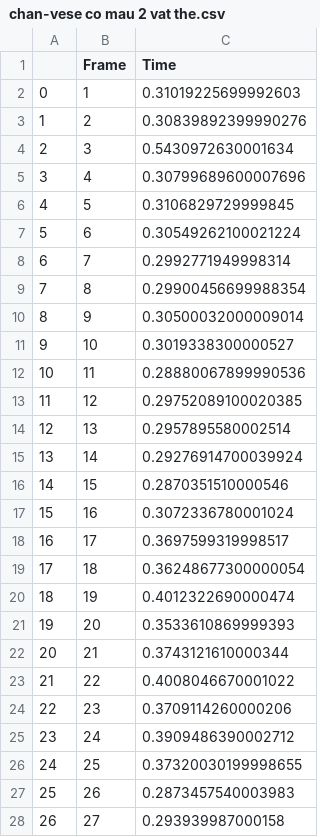
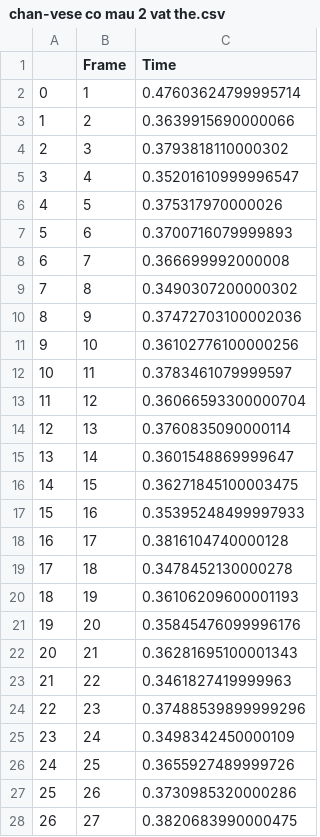
Before and after one commit to ThienNguyen3001/Object-Collision, a CSV file: plots/Chan-vese/chan-vese co mau 2 vat the.csv, drawn as a sheet; only a part is shown; the diff covers the shown part only.

```diff
--- a/plots/Chan-vese/chan-vese co mau 2 vat the.csv
+++ b/plots/Chan-vese/chan-vese co mau 2 vat the.csv
@@ -1,28 +1,28 @@
 ,Frame,Time
-0,1,0.31019225699992603
-1,2,0.30839892399990276
-2,3,0.5430972630001634
-3,4,0.30799689600007696
-4,5,0.3106829729999845
-5,6,0.30549262100021224
-6,7,0.2992771949998314
-7,8,0.29900456699988354
-8,9,0.30500032000009014
-9,10,0.3019338300000527
-10,11,0.28880067899990536
-11,12,0.29752089100020385
-12,13,0.2957895580002514
-13,14,0.29276914700039924
-14,15,0.2870351510000546
-15,16,0.3072336780001024
-16,17,0.3697599319998517
-17,18,0.36248677300000054
-18,19,0.4012322690000474
-19,20,0.3533610869999393
-20,21,0.3743121610000344
-21,22,0.4008046670001022
-22,23,0.3709114260000206
-23,24,0.3909486390002712
-24,25,0.37320030199998655
-25,26,0.2873457540003983
-26,27,0.293939987000158
+0,1,0.47603624799995714
+1,2,0.3639915690000066
+2,3,0.3793818110000302
+3,4,0.35201610999996547
+4,5,0.375317970000026
+5,6,0.3700716079999893
+6,7,0.366699992000008
+7,8,0.3490307200000302
+8,9,0.37472703100002036
+9,10,0.36102776100000256
+10,11,0.3783461079999597
+11,12,0.36066593300000704
+12,13,0.3760835090000114
+13,14,0.3601548869999647
+14,15,0.36271845100003475
+15,16,0.35395248499997933
+16,17,0.3816104740000128
+17,18,0.3478452130000278
+18,19,0.36106209600001193
+19,20,0.35845476099996176
+20,21,0.36281695100001343
+21,22,0.3461827419999963
+22,23,0.37488539899999296
+23,24,0.3498342450000109
+24,25,0.3655927489999726
+25,26,0.3730985320000286
+26,27,0.3820683990000475
```
Also changed, not shown: 153 edited cells elsewhere in this file, plots/Chan-vese/chan-vese co mau 3 vat the.csv, plots/Chan-vese/chan-vese co mau 5 vat the.csv, 1 other file.
